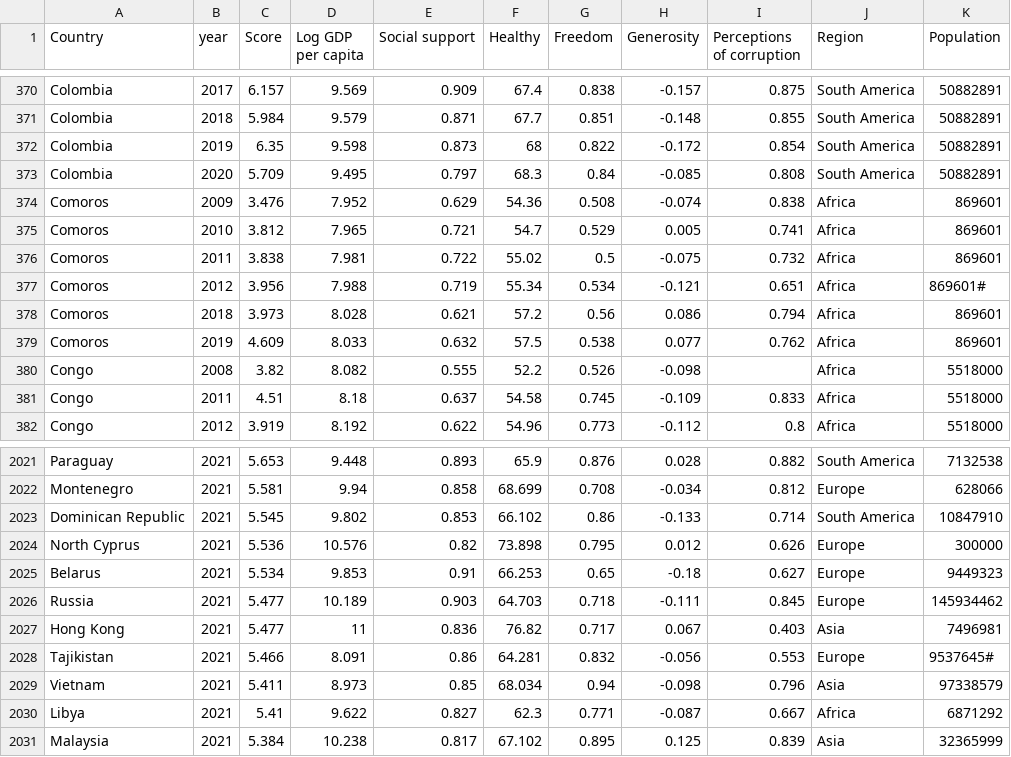
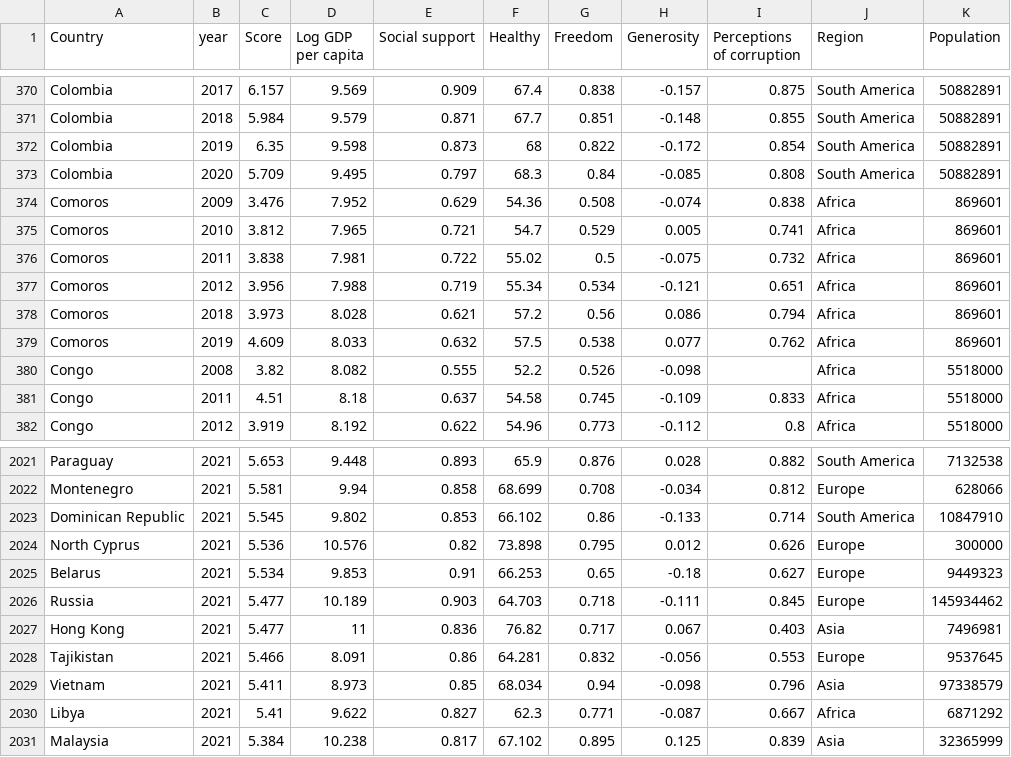
Before and after one commit to weiliang-chen/FIT3179, a CSV file: data/world-happiness-report.csv, drawn as a sheet; only a part is shown, gaps mark what is left out.

Commit message:
modify data, add zomm feature

```diff
--- a/data/world-happiness-report.csv
+++ b/data/world-happiness-report.csv
@@ -376,3 +376,3 @@ Comoros,2010,3.812,7.965,0.721,54.7,0.529,0.005,0.741,Africa,869601
 Comoros,2011,3.838,7.981,0.722,55.02,0.5,-0.075,0.732,Africa,869601
-Comoros,2012,3.956,7.988,0.719,55.34,0.534,-0.121,0.651,Africa,869601#
+Comoros,2012,3.956,7.988,0.719,55.34,0.534,-0.121,0.651,Africa,869601
 Comoros,2018,3.973,8.028,0.621,57.2,0.56,0.086,0.794,Africa,869601
@@ -2027,3 +2027,3 @@ Russia,2021,5.477,10.189,0.903,64.703,0.718,-0.111,0.845,Europe,145934462
 Hong Kong,2021,5.477,11,0.836,76.82,0.717,0.067,0.403,Asia,7496981
-Tajikistan,2021,5.466,8.091,0.86,64.281,0.832,-0.056,0.553,Europe,9537645#
+Tajikistan,2021,5.466,8.091,0.86,64.281,0.832,-0.056,0.553,Europe,9537645
 Vietnam,2021,5.411,8.973,0.85,68.034,0.94,-0.098,0.796,Asia,97338579
```
Also changed, not shown: 1 other file.
